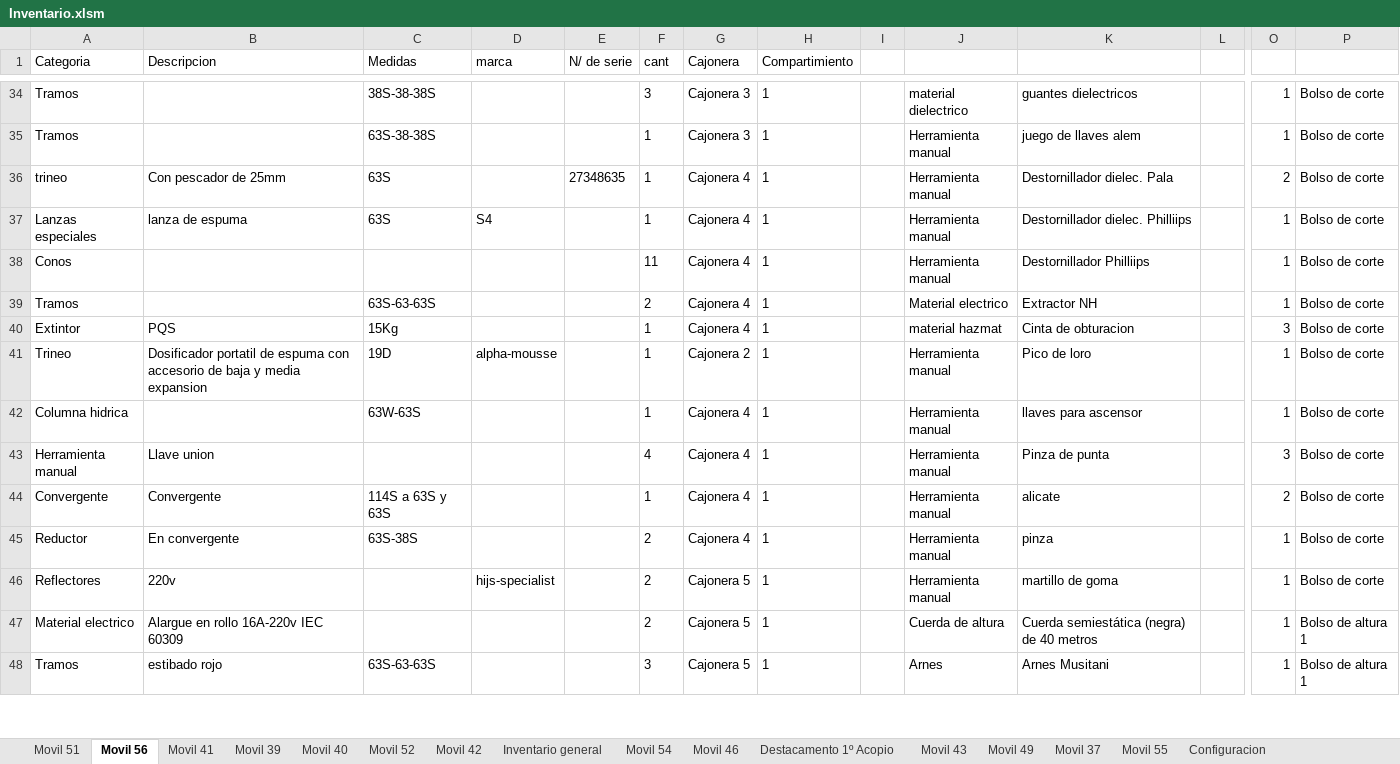
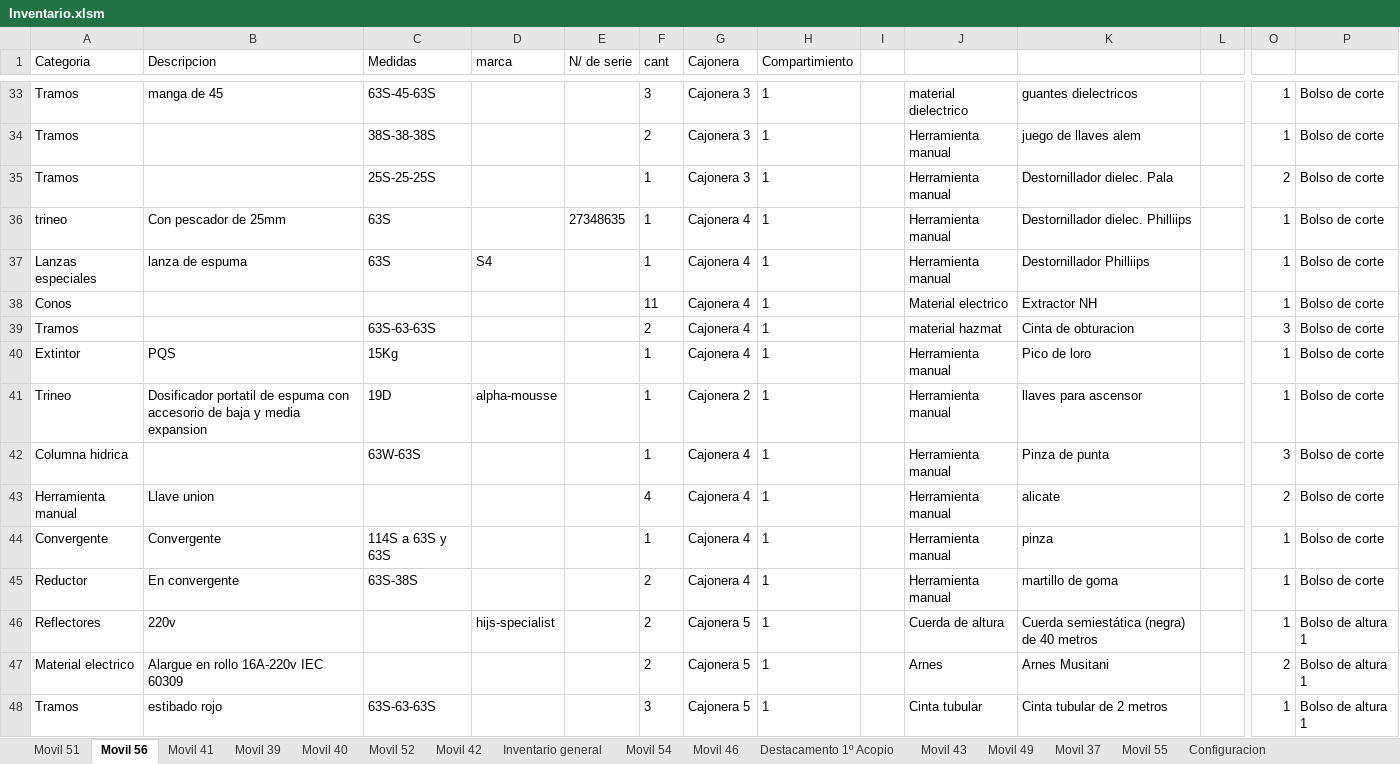
Before and after one commit to martov1/inventarioBros, an Excel workbook: Inventario.xlsm, sheet Movil 56, drawn as a sheet; only a part is shown, gaps mark what is left out; values as stored, in another font and other column widths than the file's, no borders; table styles not drawn; addresses are those after the commit; rows hold the shown columns only; the diff covers the shown part only; the diff names each change by its address in the sheet, - before the commit and + after, or states it on an @@ line.

```diff
--- a/Inventario.xlsm (sheet Movil 56)
+++ b/Inventario.xlsm (sheet Movil 56)
-B33 (Descripcion): (empty)
+B33 (Descripcion): manga de 45
-C33 (Medidas): 38S-38-38S
+C33 (Medidas): 63S-45-63S
-C34 (Medidas): 63S-38-38S
+C34 (Medidas): 38S-38-38S
-F34 (cant): 1
+F34 (cant): 2
+row 35: Tramos |  | 25S-25-25S |  |  | 1 | Cajonera 3 | 1 |  | Herramienta manual | Destornillador dielec. Pala |  | 2 | Bolso de corte
-K36: Destornillador dielec. Pala
+K36: Destornillador dielec. Philliips
-O36: 2
+O36: 1
-K37: Destornillador dielec. Philliips
+K37: Destornillador Philliips
-J38: Herramienta manual
+J38: Material electrico
-K38: Destornillador Philliips
+K38: Extractor NH
-J39: Material electrico
+J39: material hazmat
-K39: Extractor NH
+K39: Cinta de obturacion
-O39: 1
+O39: 3
-J40: material hazmat
+J40: Herramienta manual
-K40: Cinta de obturacion
+K40: Pico de loro
-O40: 3
+O40: 1
-K41: Pico de loro
+K41: llaves para ascensor
-K42: llaves para ascensor
+K42: Pinza de punta
-O42: 1
+O42: 3
-K43: Pinza de punta
+K43: alicate
-O43: 3
+O43: 2
-K44: alicate
+K44: pinza
-O44: 2
+O44: 1
-K45: pinza
+K45: martillo de goma
-J46: Herramienta manual
+J46: Cuerda de altura
-K46: martillo de goma
+K46: Cuerda semiestática (negra) de 40 metros
-P46: Bolso de corte
+P46: Bolso de altura 1
-J47: Cuerda de altura
+J47: Arnes
-K47: Cuerda semiestática (negra) de 40 metros
+K47: Arnes Musitani
-O47: 1
+O47: 2
-J48: Arnes
+J48: Cinta tubular
-K48: Arnes Musitani
+K48: Cinta tubular de 2 metros
```
Also changed, not shown: 16 added rows, 4 removed rows and 87 edited cells elsewhere in this sheet.
